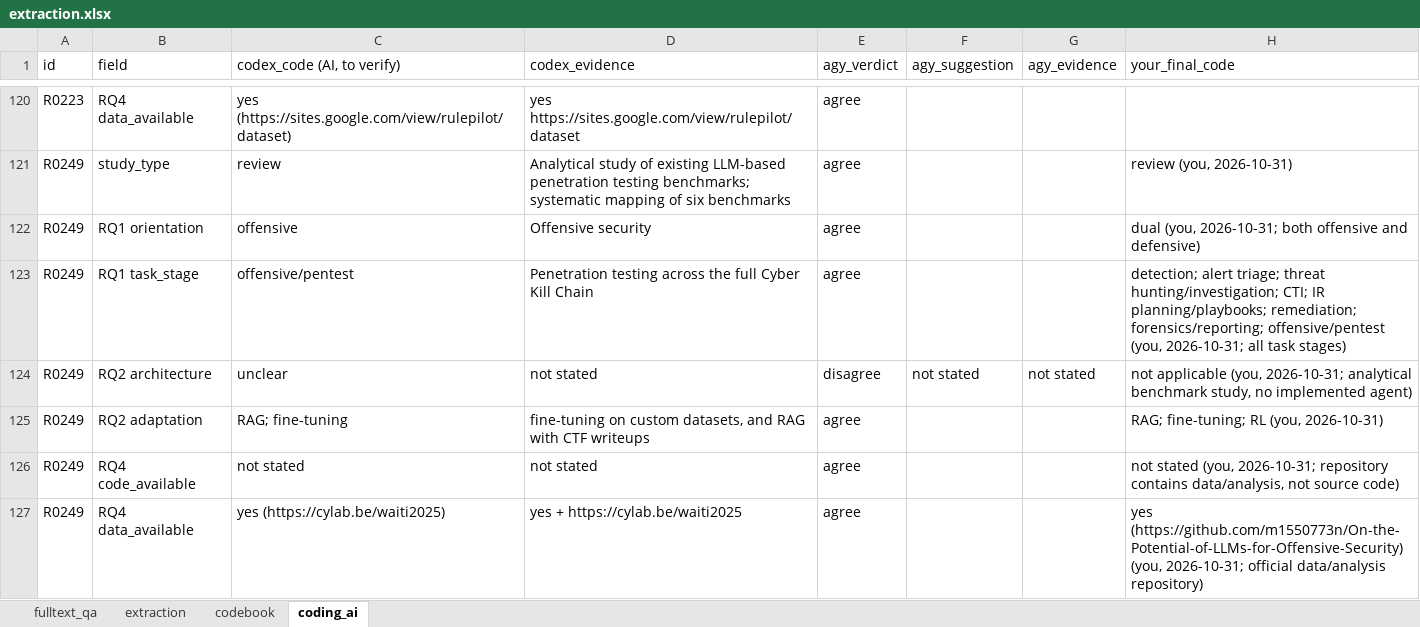
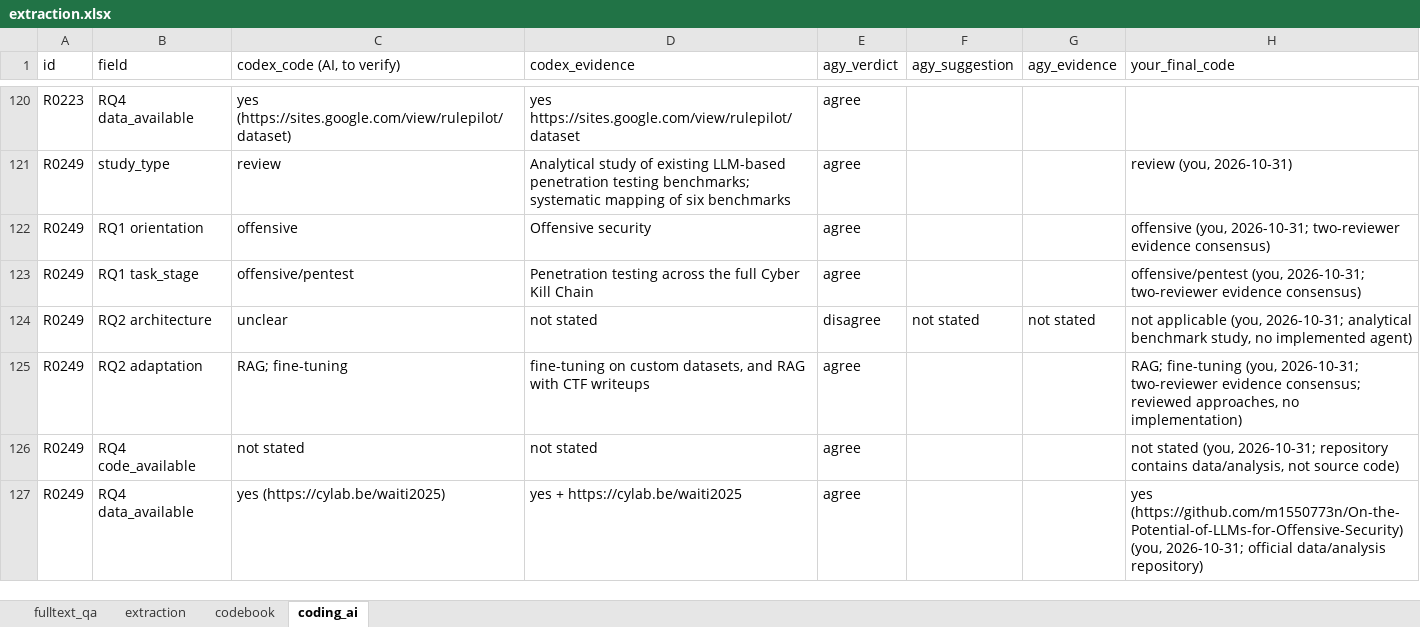
Before and after one commit to RAKamel/SLR, an Excel workbook: data/extraction/extraction.xlsx, sheet coding_ai, drawn as a sheet; only a part is shown, gaps mark what is left out; values as stored, in another font and other column widths than the file's, no borders; the diff names each change by its address in the sheet, - before the commit and + after, or states it on an @@ line.

```diff
--- a/data/extraction/extraction.xlsx (sheet coding_ai)
+++ b/data/extraction/extraction.xlsx (sheet coding_ai)
-H122 (your_final_code): dual (you, 2026-10-31; both offensive and defensive)
+H122 (your_final_code): offensive (you, 2026-10-31; two-reviewer evidence consensus)
-H123 (your_final_code): detection; alert triage; threat hunting/investigation; CTI; IR planning/playbooks; remediation; forensics/reporting; offensive/pentest (you, 2026-10-31; all task stages)
+H123 (your_final_code): offensive/pentest (you, 2026-10-31; two-reviewer evidence consensus)
-H125 (your_final_code): RAG; fine-tuning; RL (you, 2026-10-31)
+H125 (your_final_code): RAG; fine-tuning (you, 2026-10-31; two-reviewer evidence consensus; reviewed approaches, no implementation)
```
Also changed, not shown: sheet extraction, sheet fulltext_qa, 5 other files.
